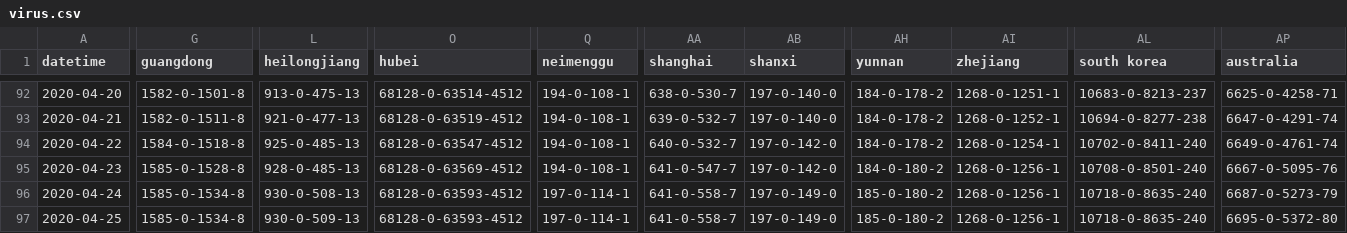
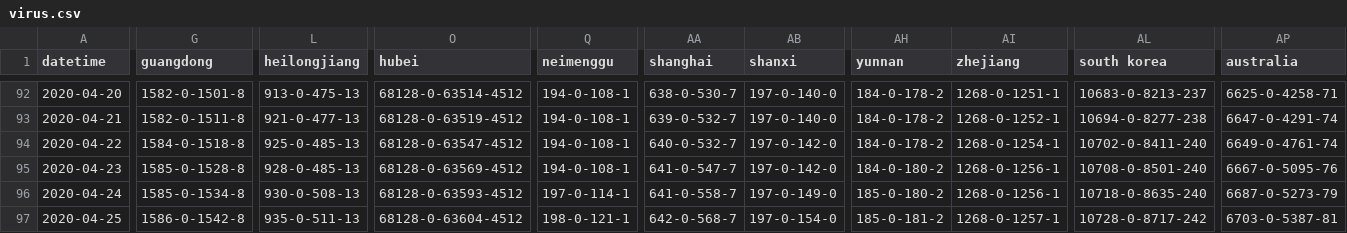
Before and after one commit to davidperrenoud/hgis-mirror, a CSV file: assets/virus.csv, drawn as a sheet; only a part is shown, gaps mark what is left out; the diff covers the shown part only; the diff names each change by its address in the sheet, - before the commit and + after, or states it on an @@ line.

```diff
--- a/assets/virus.csv
+++ b/assets/virus.csv
-G97 (guangdong): 1585-0-1534-8
+G97 (guangdong): 1586-0-1542-8
-L97 (heilongjiang): 930-0-509-13
+L97 (heilongjiang): 935-0-511-13
-O97 (hubei): 68128-0-63593-4512
+O97 (hubei): 68128-0-63604-4512
-Q97 (neimenggu): 197-0-114-1
+Q97 (neimenggu): 198-0-121-1
-AA97 (shanghai): 641-0-558-7
+AA97 (shanghai): 642-0-568-7
-AB97 (shanxi): 197-0-149-0
+AB97 (shanxi): 197-0-154-0
-AH97 (yunnan): 185-0-180-2
+AH97 (yunnan): 185-0-181-2
-AI97 (zhejiang): 1268-0-1256-1
+AI97 (zhejiang): 1268-0-1257-1
-AL97 (south korea): 10718-0-8635-240
+AL97 (south korea): 10728-0-8717-242
-AP97 (australia): 6695-0-5372-80
+AP97 (australia): 6703-0-5387-81
```
Also changed, not shown: 97 edited cells elsewhere in this file, 3 other files.
